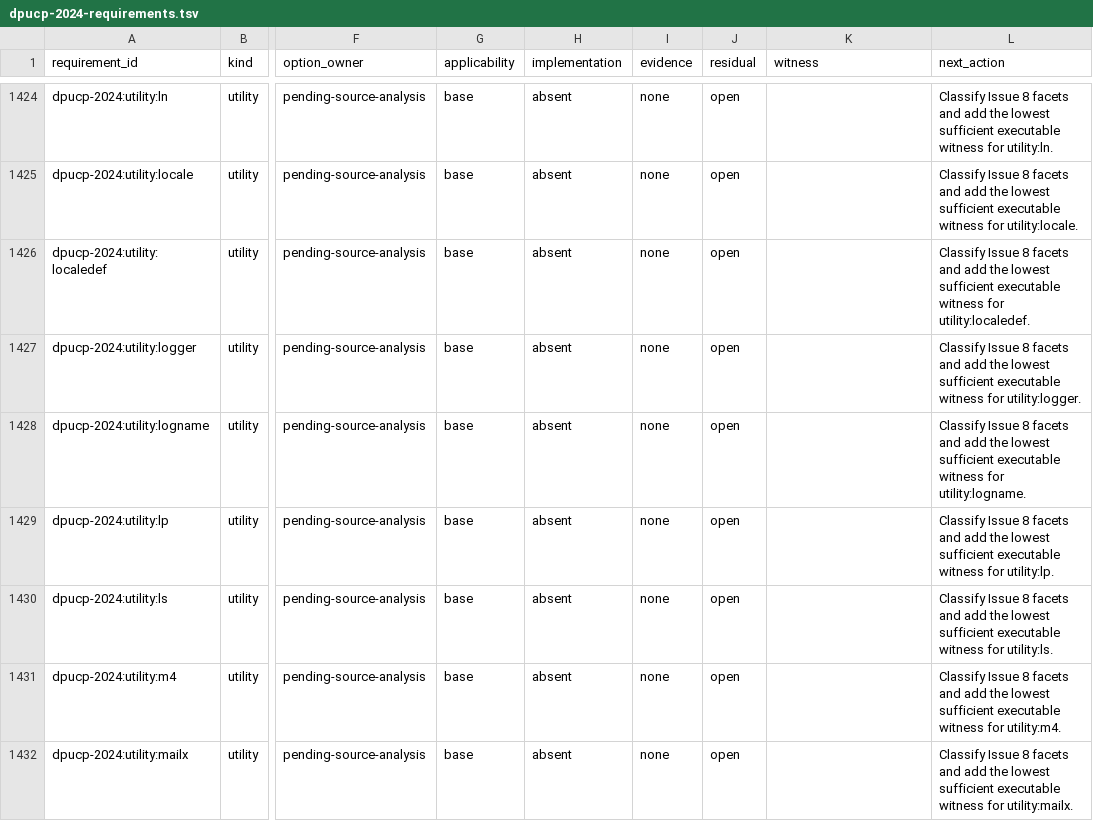
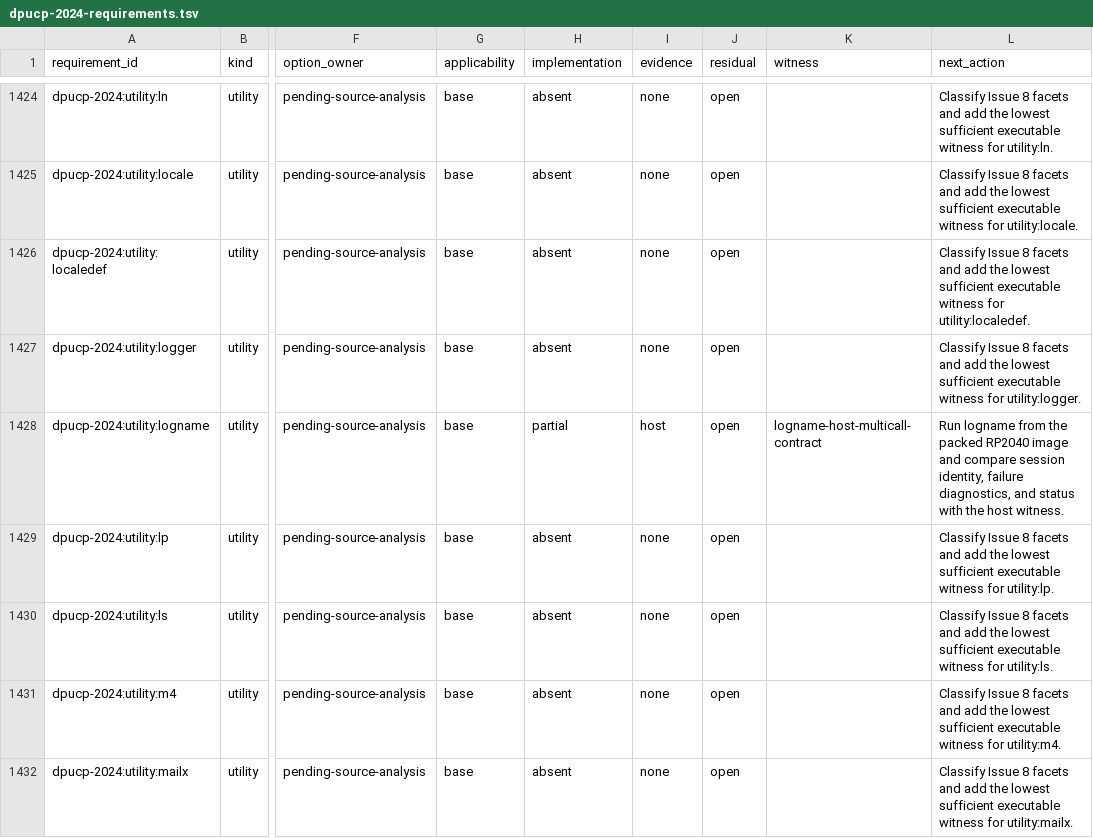
Before and after one commit to Oichkatzelesfrettschen/discobsd-2040-unofficial, a TSV file: docs/research/dpucp-2024-requirements.tsv, drawn as a sheet; only a part is shown, gaps mark what is left out; the diff names each change by its address in the sheet, - before the commit and + after, or states it on an @@ line.

```diff
--- a/docs/research/dpucp-2024-requirements.tsv
+++ b/docs/research/dpucp-2024-requirements.tsv
-H1428 (implementation): absent
+H1428 (implementation): partial
-I1428 (evidence): none
+I1428 (evidence): host
-K1428 (witness): (empty)
+K1428 (witness): logname-host-multicall-contract
-L1428 (next_action): Classify Issue 8 facets and add the lowest sufficient executable witness for utility:logname.
+L1428 (next_action): Run logname from the packed RP2040 image and compare session identity, failure diagnostics, and status with the host witness.
```
Also changed, not shown: 24 other files.
